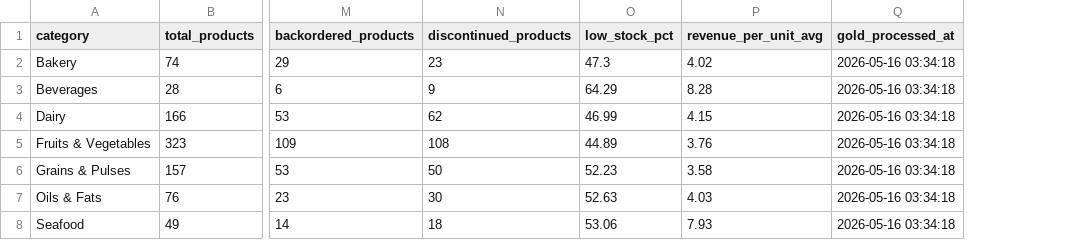
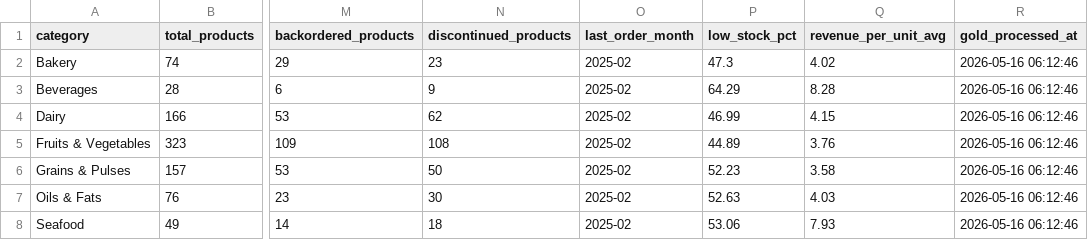
Before and after one commit to CantikaZahnaBrilliantoPutri/Proyek-KBA-Kelompok1, a CSV file: Gold Layer 2.0/gold_output/gold_category_kpi.csv, drawn as a sheet; only a part is shown, gaps mark what is left out; addresses are those after the commit; the diff names each change by its address in the sheet, - before the commit and + after, or states it on an @@ line.

```diff
--- a/Gold Layer 2.0/gold_output/gold_category_kpi.csv
+++ b/Gold Layer 2.0/gold_output/gold_category_kpi.csv
+column O (last_order_month), rows 2-8: all 2025-02
-R2:R8 (gold_processed_at): 2026-05-16 03:34:18
+R2:R8 (gold_processed_at): 2026-05-16 06:12:46
```
Also changed, not shown: Gold Layer 2.0/gold_output/gold_inventory_status.csv, Gold Layer 2.0/gold_output/gold_product_cluster_summary.csv, 4 other files.
